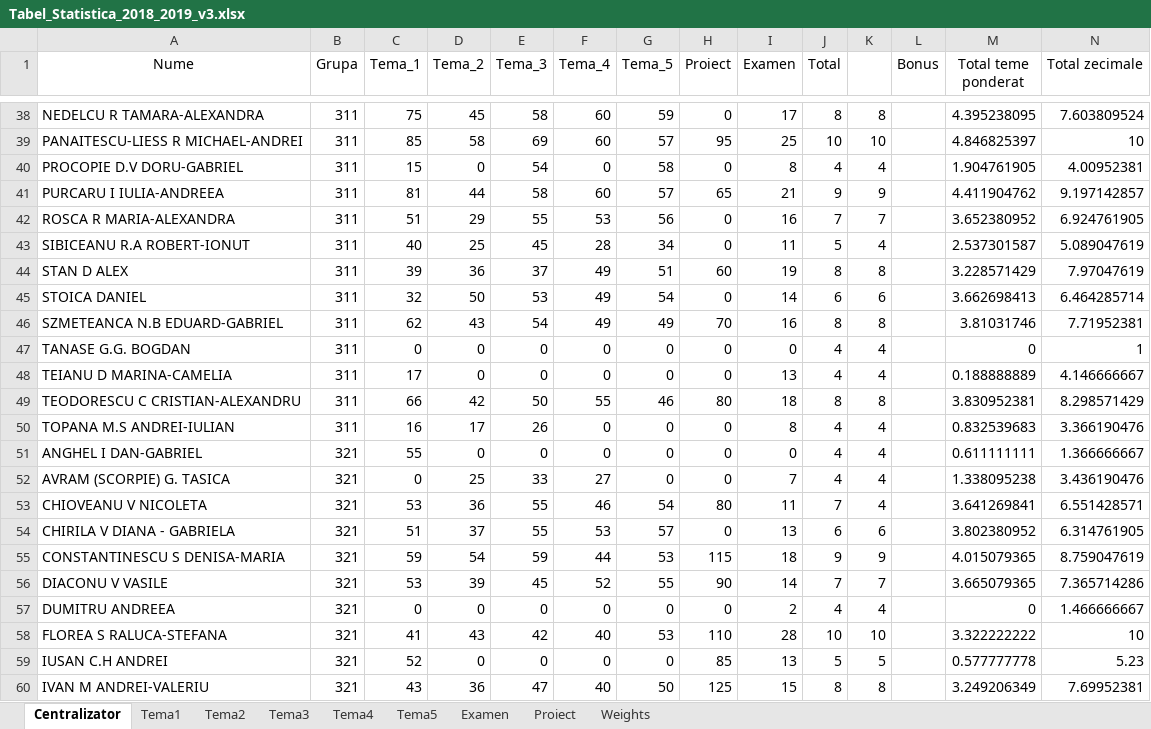
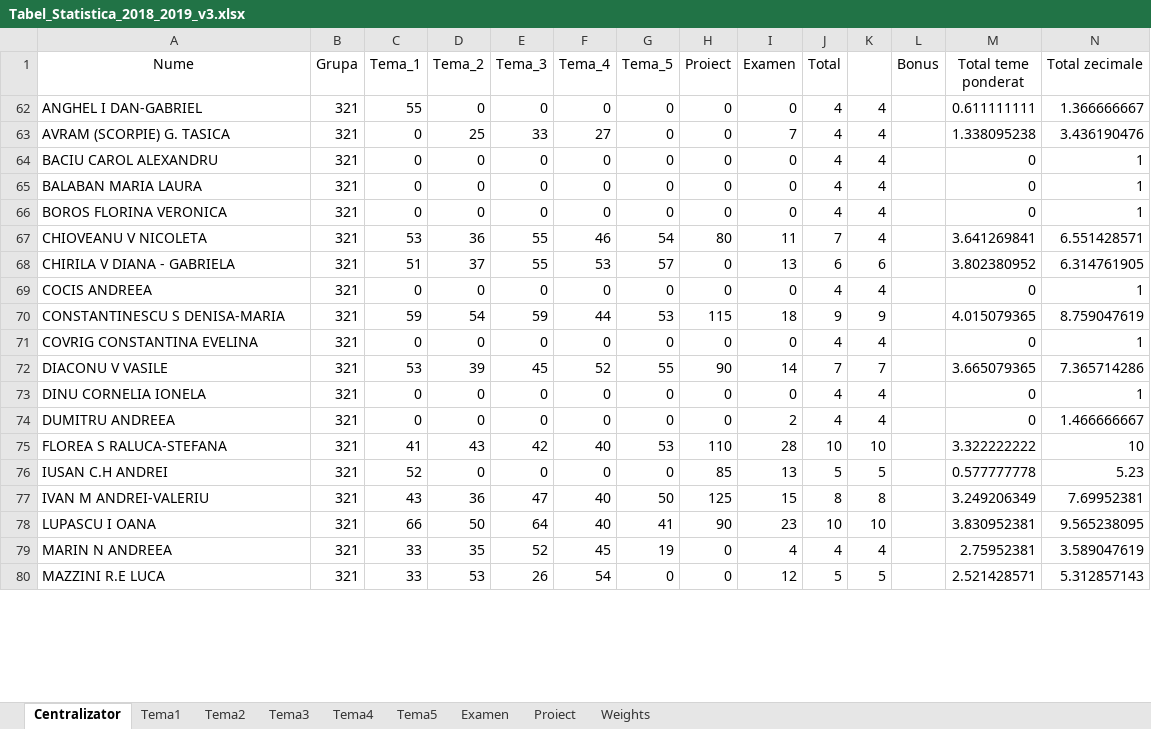
Before and after one commit to AlexAmarioarei/AlexAmarioarei.github.io, an Excel workbook: Teaching/2018-2019/Stat web page/results/Tabel_Statistica_2018_2019_v3.xlsx, sheet Centralizator, drawn as a sheet; only a part is shown, gaps mark what is left out; the shorter side is filled out with more unchanged rows; values as stored, in another font and other column widths than the file's, no borders; conditional formats not drawn; removed rows and columns are numbered as before the commit, all else as after; rows hold the shown columns only; the diff covers the shown part only; the diff names each change by its address in the sheet, - before the commit and + after, or states it on an @@ line.

```diff
--- a/Teaching/2018-2019/Stat web page/results/Tabel_Statistica_2018_2019_v3.xlsx (sheet Centralizator)
+++ b/Teaching/2018-2019/Stat web page/results/Tabel_Statistica_2018_2019_v3.xlsx (sheet Centralizator)
@@ row 38 hidden: NEDELCU R TAMARA-ALEXANDRA | 311 | 75 | 45 | 58 | 60 | 59 | 0 | 17 | 8 | 8 |  | 4.395238095 | 7.603809524 @@
@@ row 39 hidden: PANAITESCU-LIESS R MICHAEL-ANDREI | 311 | 85 | 58 | 69 | 60 | 57 | 95 | 25 | 10 | 10 |  | 4.846825397 | 10 @@
@@ row 40 hidden: PROCOPIE D.V DORU-GABRIEL | 311 | 15 | 0 | 54 | 0 | 58 | 0 | 8 | 4 | 4 |  | 1.904761905 | 4.00952381 @@
@@ row 41 hidden: PURCARU I IULIA-ANDREEA | 311 | 81 | 44 | 58 | 60 | 57 | 65 | 21 | 9 | 9 |  | 4.411904762 | 9.197142857 @@
@@ row 42 hidden: ROSCA R MARIA-ALEXANDRA | 311 | 51 | 29 | 55 | 53 | 56 | 0 | 16 | 7 | 7 |  | 3.652380952 | 6.924761905 @@
@@ row 43 hidden: SIBICEANU R.A ROBERT-IONUT | 311 | 40 | 25 | 45 | 28 | 34 | 0 | 11 | 5 | 4 |  | 2.537301587 | 5.089047619 @@
@@ row 44 hidden: STAN D ALEX | 311 | 39 | 36 | 37 | 49 | 51 | 60 | 19 | 8 | 8 |  | 3.228571429 | 7.97047619 @@
@@ row 45 hidden: STOICA DANIEL | 311 | 32 | 50 | 53 | 49 | 54 | 0 | 14 | 6 | 6 |  | 3.662698413 | 6.464285714 @@
@@ row 46 hidden: SZMETEANCA N.B EDUARD-GABRIEL | 311 | 62 | 43 | 54 | 49 | 49 | 70 | 16 | 8 | 8 |  | 3.81031746 | 7.71952381 @@
@@ row 47 hidden: TANASE G.G. BOGDAN | 311 | 0 | 0 | 0 | 0 | 0 | 0 | 0 | 4 | 4 |  | 0 | 1 @@
@@ row 48 hidden: TEIANU D MARINA-CAMELIA | 311 | 17 | 0 | 0 | 0 | 0 | 0 | 13 | 4 | 4 |  | 0.188888889 | 4.146666667 @@
@@ row 49 hidden: TEODORESCU C CRISTIAN-ALEXANDRU | 311 | 66 | 42 | 50 | 55 | 46 | 80 | 18 | 8 | 8 |  | 3.830952381 | 8.298571429 @@
@@ row 50 hidden: TOPANA M.S ANDREI-IULIAN | 311 | 16 | 17 | 26 | 0 | 0 | 0 | 8 | 4 | 4 |  | 0.832539683 | 3.366190476 @@
+row 64: BACIU CAROL ALEXANDRU | 321 | 0 | 0 | 0 | 0 | 0 | 0 | 0 | 4 | 4 |  | 0 | 1
+row 65: BALABAN MARIA LAURA | 321 | 0 | 0 | 0 | 0 | 0 | 0 | 0 | 4 | 4 |  | 0 | 1
+row 66: BOROS FLORINA VERONICA | 321 | 0 | 0 | 0 | 0 | 0 | 0 | 0 | 4 | 4 |  | 0 | 1
+row 69: COCIS ANDREEA | 321 | 0 | 0 | 0 | 0 | 0 | 0 | 0 | 4 | 4 |  | 0 | 1
+row 71: COVRIG CONSTANTINA EVELINA | 321 | 0 | 0 | 0 | 0 | 0 | 0 | 0 | 4 | 4 |  | 0 | 1
+row 73: DINU CORNELIA IONELA | 321 | 0 | 0 | 0 | 0 | 0 | 0 | 0 | 4 | 4 |  | 0 | 1
```
Also changed, not shown: 4 added rows, 1 removed row and 35 hidden or unhidden rows elsewhere in this sheet, sheet Tema1, sheet Tema3, sheet Tema2, sheet Examen, sheet Tema5, sheet Proiect, 1 more sheet, formulas that keep their value, hidden cells, Teaching/2018-2019/PS web page/results/Tabel_Prob_Stat_2018_2019_v3.xlsx, 3 other files.
